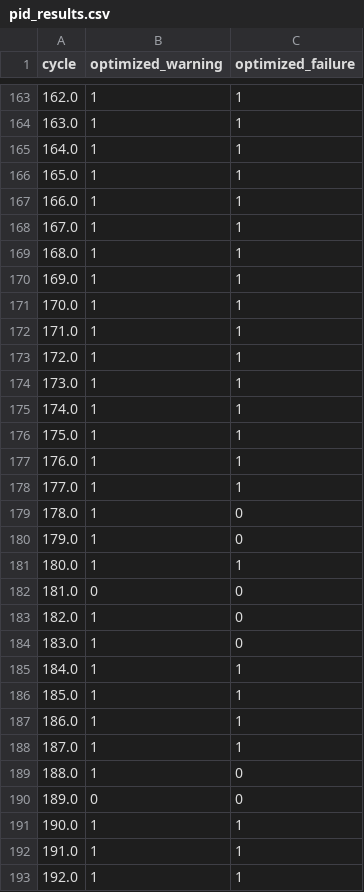
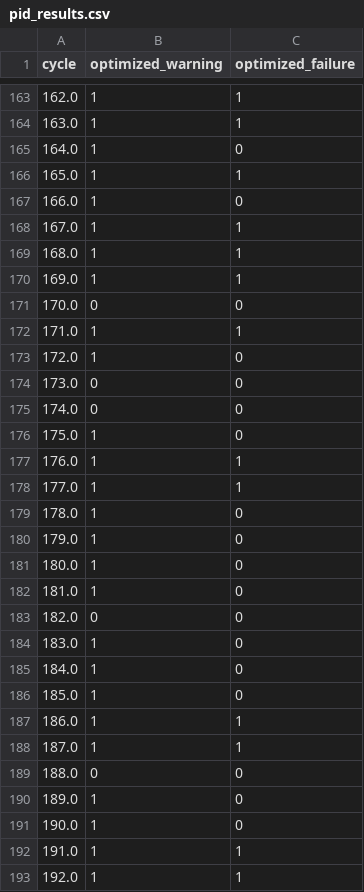
Before and after one commit to Kronikarz001/pneumatic-actuator-ai-prediction, a CSV file: Data/pid_results.csv, drawn as a sheet; only a part is shown, gaps mark what is left out; the diff covers the shown part only.

```diff
--- a/Data/pid_results.csv
+++ b/Data/pid_results.csv
@@ -164,5 +164,5 @@ cycle,optimized_warning,optimized_failure
 163.0,1,1
-164.0,1,1
+164.0,1,0
 165.0,1,1
-166.0,1,1
+166.0,1,0
 167.0,1,1
@@ -170,8 +170,8 @@ cycle,optimized_warning,optimized_failure
 169.0,1,1
-170.0,1,1
+170.0,0,0
 171.0,1,1
-172.0,1,1
-173.0,1,1
-174.0,1,1
-175.0,1,1
+172.0,1,0
+173.0,0,0
+174.0,0,0
+175.0,1,0
 176.0,1,1
@@ -180,13 +180,13 @@ cycle,optimized_warning,optimized_failure
 179.0,1,0
-180.0,1,1
-181.0,0,0
-182.0,1,0
+180.0,1,0
+181.0,1,0
+182.0,0,0
 183.0,1,0
-184.0,1,1
-185.0,1,1
+184.0,1,0
+185.0,1,0
 186.0,1,1
 187.0,1,1
-188.0,1,0
-189.0,0,0
-190.0,1,1
+188.0,0,0
+189.0,1,0
+190.0,1,0
 191.0,1,1
```
Also changed, not shown: 64 edited cells elsewhere in this file, 13 other files.
